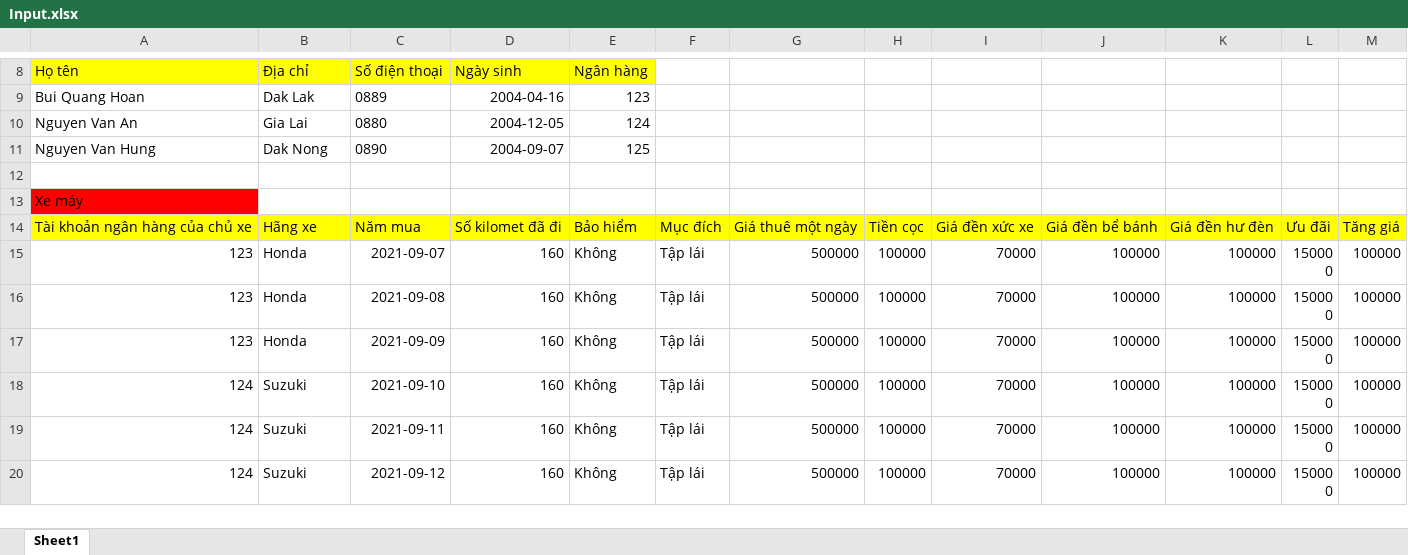
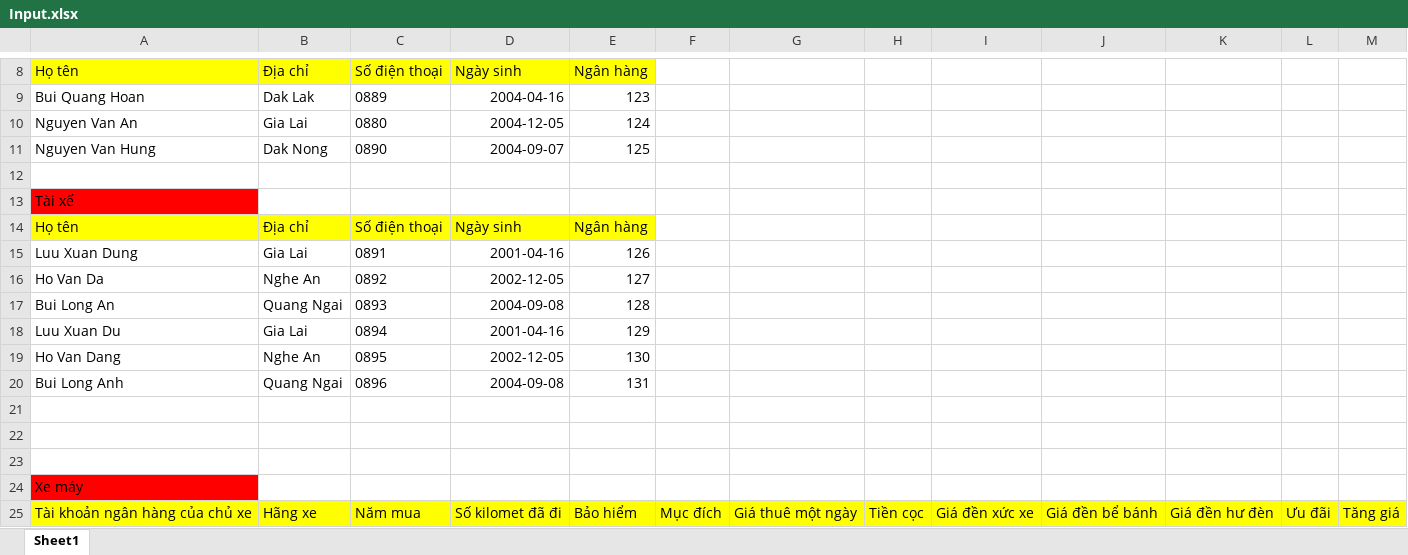
Before and after one commit to hoan47/TeamExcrice, an Excel workbook: DoAnCuoiKy/DoAnCuoiKy/bin/Debug/Input.xlsx, sheet Sheet1, drawn as a sheet; only a part is shown, gaps mark what is left out; the shorter side is filled out with more unchanged rows; values as stored, in another font and other column widths than the file's, no borders; the diff names each change by its address in the sheet, - before the commit and + after, or states it on an @@ line.

```diff
--- a/DoAnCuoiKy/DoAnCuoiKy/bin/Debug/Input.xlsx (sheet Sheet1)
+++ b/DoAnCuoiKy/DoAnCuoiKy/bin/Debug/Input.xlsx (sheet Sheet1)
+row 13: Tài xế
+row 14: Họ tên | Địa chỉ | Số điện thoại | Ngày sinh | Ngân hàng
+row 15: Luu Xuan Dung | Gia Lai | 0891 | 2001-04-16 | 126
+row 16: Ho Van Da | Nghe An | 0892 | 2002-12-05 | 127
+row 17: Bui Long An | Quang Ngai | 0893 | 2004-09-08 | 128
+row 18: Luu Xuan Du | Gia Lai | 0894 | 2001-04-16 | 129
+row 19: Ho Van Dang | Nghe An | 0895 | 2002-12-05 | 130
+row 20: Bui Long Anh | Quang Ngai | 0896 | 2004-09-08 | 131
+row 21: (empty)
+row 22: (empty)
+row 23: (empty)
```
Also changed, not shown: 17 other files.
